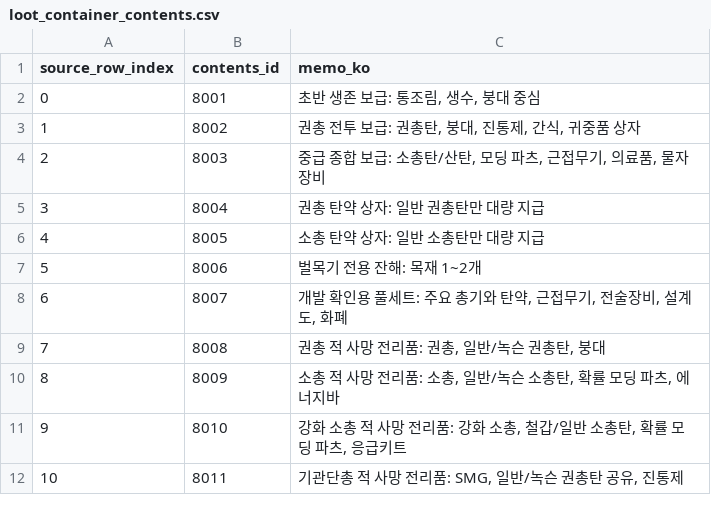
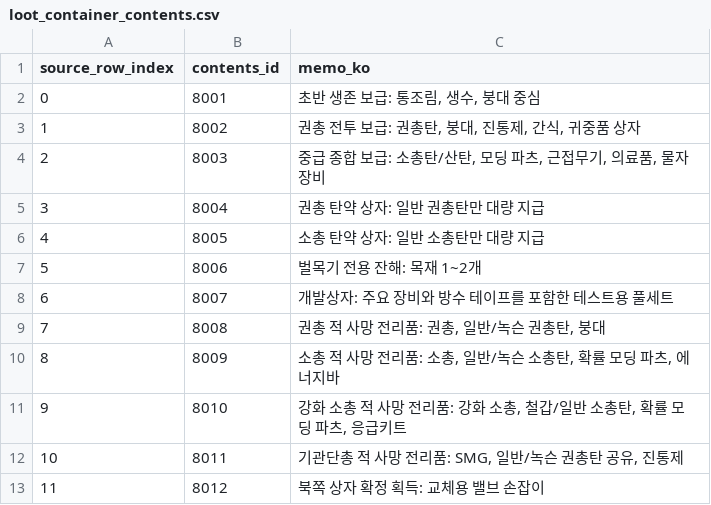
Before and after one commit to octopus7/extraction_shooter, a CSV file: TunaSweeper/Content/Data/ExcelExport/loot_container_contents.csv, drawn as a sheet.

```diff
--- a/TunaSweeper/Content/Data/ExcelExport/loot_container_contents.csv
+++ b/TunaSweeper/Content/Data/ExcelExport/loot_container_contents.csv
@@ -7,3 +7,3 @@
 5,8006,벌목기 전용 잔해: 목재 1~2개
-6,8007,"개발 확인용 풀세트: 주요 총기와 탄약, 근접무기, 전술장비, 설계도, 화폐"
+6,8007,"개발상자: 주요 장비와 방수 테이프를 포함한 테스트용 풀세트"
 7,8008,"권총 적 사망 전리품: 권총, 일반/녹슨 권총탄, 붕대"
@@ -12 +12,2 @@
 10,8011,"기관단총 적 사망 전리품: SMG, 일반/녹슨 권총탄 공유, 진통제"
+11,8012,"북쪽 상자 확정 획득: 교체용 밸브 손잡이"
```
Also changed, not shown: TunaSweeper/Content/Data/ExcelExport/loot_container_definitions.csv, TunaSweeper/Content/Data/ExcelExport/loot_container_items.csv, 4 other files.
